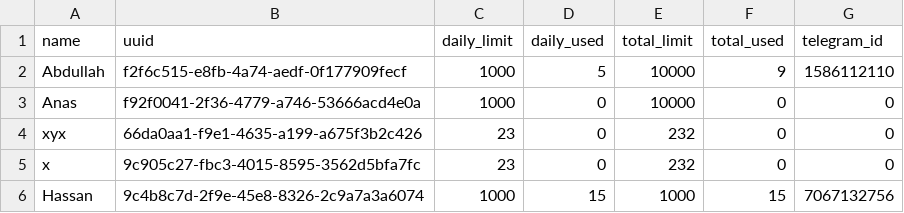
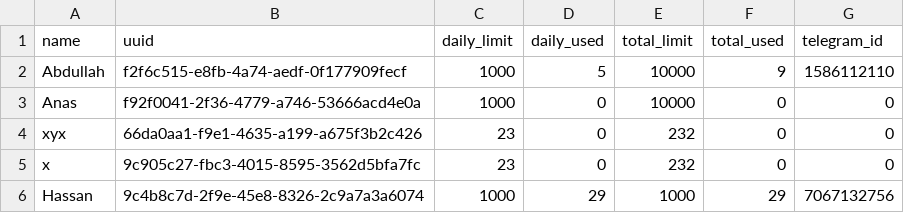
Before and after one commit to Al-Hasib/cfonle, a CSV file: user_handling.csv, drawn as a sheet.

```diff
--- a/user_handling.csv
+++ b/user_handling.csv
@@ -5,2 +5,2 @@ xyx,66da0aa1-f9e1-4635-a199-a675f3b2c426,23,0,232,0,0
 x,9c905c27-fbc3-4015-8595-3562d5bfa7fc,23,0,232,0,0
-Hassan,9c4b8c7d-2f9e-45e8-8326-2c9a7a3a6074,1000,15,1000,15,7067132756
+Hassan,9c4b8c7d-2f9e-45e8-8326-2c9a7a3a6074,1000,29,1000,29,7067132756
```
Also changed, not shown: 7 other files.
